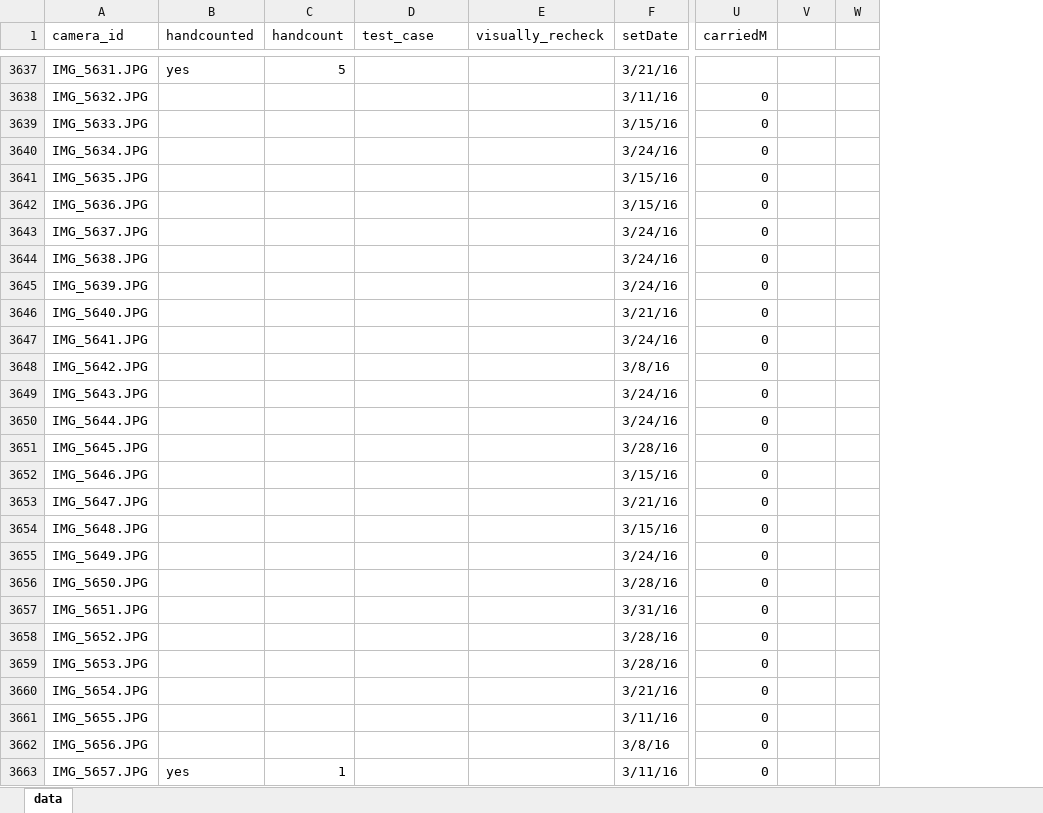
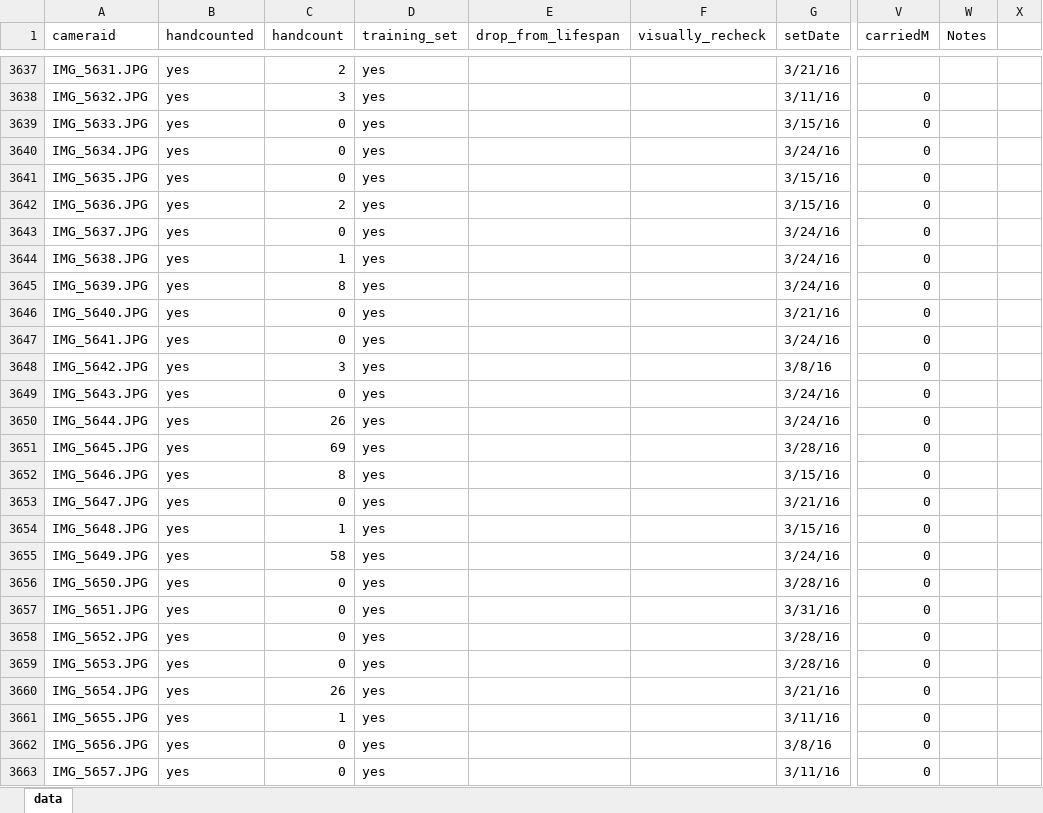
Before and after one commit to EGKingLab/h2lifespan, an Excel workbook: Data/Processed/feclife_with-image-ids.xlsx, sheet data, drawn as a sheet; only a part is shown, gaps mark what is left out; values as stored, in another font and other column widths than the file's, no cell formats; addresses are those after the commit; the diff covers the shown part only; the diff names each change by its address in the sheet, - before the commit and + after, or states it on an @@ line.

```diff
--- a/Data/Processed/feclife_with-image-ids.xlsx (sheet data)
+++ b/Data/Processed/feclife_with-image-ids.xlsx (sheet data)
+column E (drop_from_lifespan), empty
-A1: camera_id
+A1: cameraid
-D1: test_case
+D1: training_set
-W1: (empty)
+W1: Notes
-C3637 (handcount): 5
+C3637 (handcount): 2
-D3637:D3663 (training_set): (empty)
+D3637:D3663 (training_set): yes
-B3638:B3662 (handcounted): (empty)
+B3638:B3662 (handcounted): yes
-C3638 (handcount): (empty)
+C3638 (handcount): 3
-C3639:C3641 (handcount): (empty)
+C3639:C3641 (handcount): 0
-C3642 (handcount): (empty)
+C3642 (handcount): 2
-C3643 (handcount): (empty)
+C3643 (handcount): 0
-C3644 (handcount): (empty)
+C3644 (handcount): 1
-C3645 (handcount): (empty)
+C3645 (handcount): 8
-C3646:C3647 (handcount): (empty)
+C3646:C3647 (handcount): 0
-C3648 (handcount): (empty)
+C3648 (handcount): 3
-C3649 (handcount): (empty)
+C3649 (handcount): 0
-C3650 (handcount): (empty)
+C3650 (handcount): 26
-C3651 (handcount): (empty)
+C3651 (handcount): 69
-C3652 (handcount): (empty)
+C3652 (handcount): 8
-C3653 (handcount): (empty)
+C3653 (handcount): 0
-C3654 (handcount): (empty)
+C3654 (handcount): 1
-C3655 (handcount): (empty)
+C3655 (handcount): 58
-C3656:C3659 (handcount): (empty)
+C3656:C3659 (handcount): 0
-C3660 (handcount): (empty)
+C3660 (handcount): 26
-C3661 (handcount): (empty)
+C3661 (handcount): 1
-C3662 (handcount): (empty)
+C3662 (handcount): 0
-C3663 (handcount): 1
+C3663 (handcount): 0
```
Also changed, not shown: 85 added rows and 425 edited cells elsewhere in this sheet, cell formats, formulas that keep their value, Data/Processed/bad_images.xlsx, Data/Processed/handcount_new_bad_images.xlsx, 1 other file.
